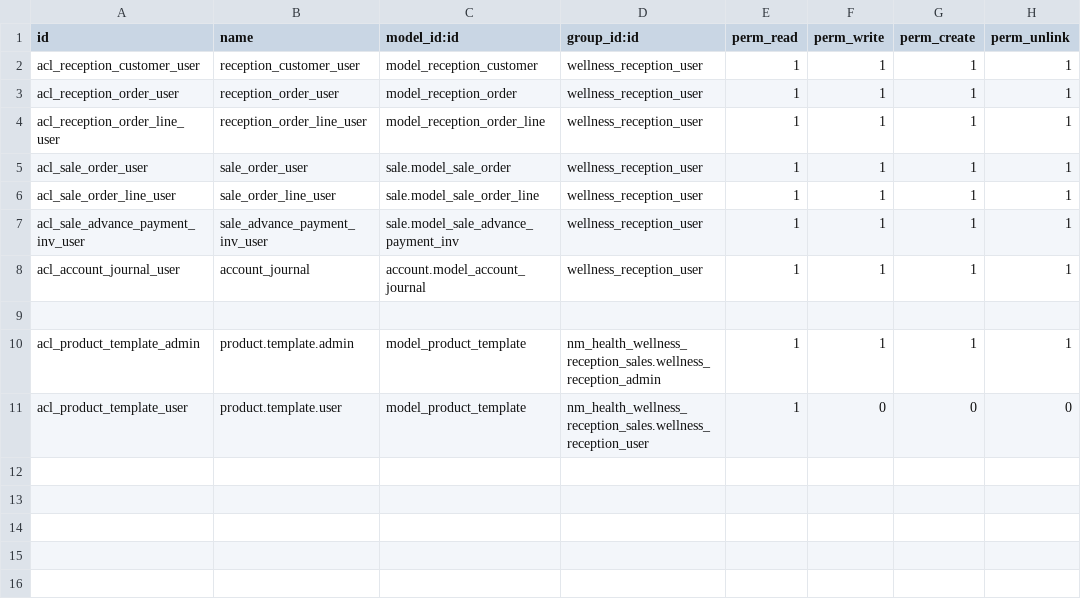
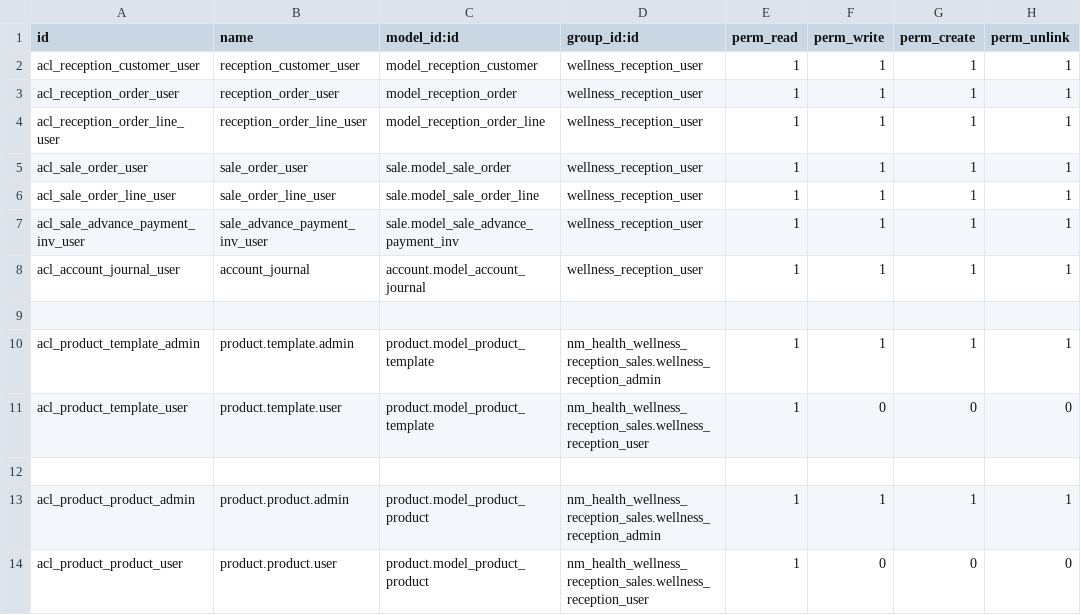
Before and after one commit to muram-nm/Seed, a CSV file: nm_health_wellness_reception_sales/security/ir.model.access.csv, drawn as a sheet.

```diff
--- a/nm_health_wellness_reception_sales/security/ir.model.access.csv
+++ b/nm_health_wellness_reception_sales/security/ir.model.access.csv
@@ -9,3 +9,6 @@ acl_account_journal_user,account_journal,account.model_account_journal,wellness_
 
-acl_product_template_admin,product.template.admin,model_product_template,nm_health_wellness_reception_sales.wellness_reception_admin,1,1,1,1
-acl_product_template_user,product.template.user,model_product_template,nm_health_wellness_reception_sales.wellness_reception_user,1,0,0,0
+acl_product_template_admin,product.template.admin,product.model_product_template,nm_health_wellness_reception_sales.wellness_reception_admin,1,1,1,1
+acl_product_template_user,product.template.user,product.model_product_template,nm_health_wellness_reception_sales.wellness_reception_user,1,0,0,0
+
+acl_product_product_admin,product.product.admin,product.model_product_product,nm_health_wellness_reception_sales.wellness_reception_admin,1,1,1,1
+acl_product_product_user,product.product.user,product.model_product_product,nm_health_wellness_reception_sales.wellness_reception_user,1,0,0,0
```
Also changed, not shown: 9 other files.
